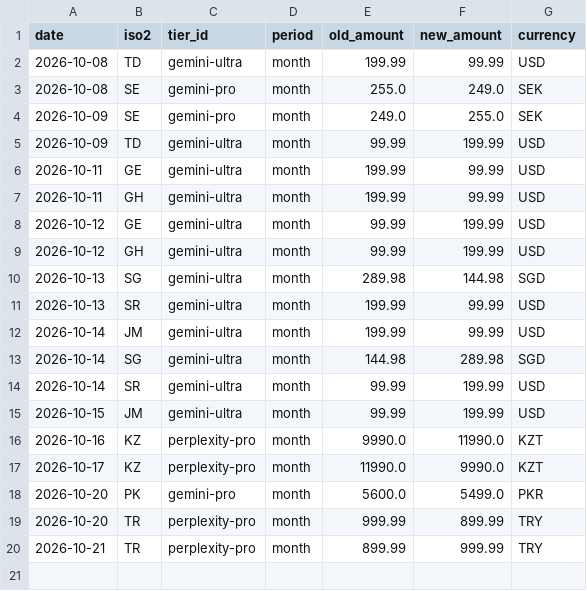
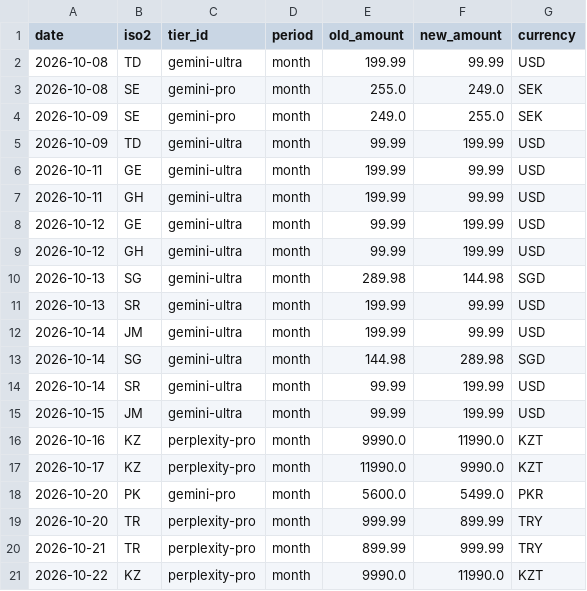
Before and after one commit to jiwon-hc/salego, a CSV file: data/changes.csv, drawn as a sheet.

```diff
--- a/data/changes.csv
+++ b/data/changes.csv
@@ -20 +20,2 @@ date,iso2,tier_id,period,old_amount,new_amount,currency
 2026-10-21,TR,perplexity-pro,month,899.99,999.99,TRY
+2026-10-22,KZ,perplexity-pro,month,9990.0,11990.0,KZT
```
Also changed, not shown: 1 other file.
